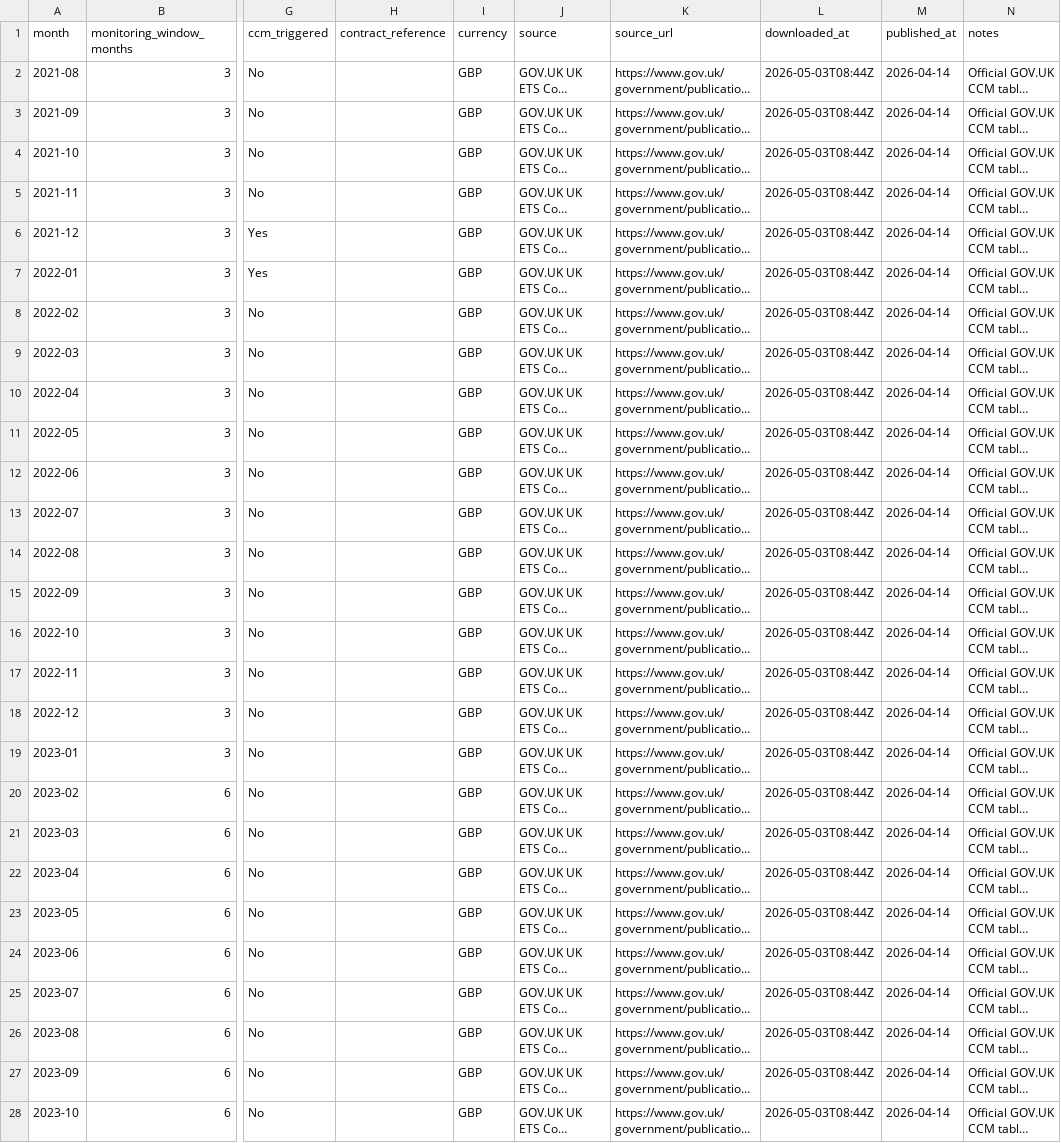
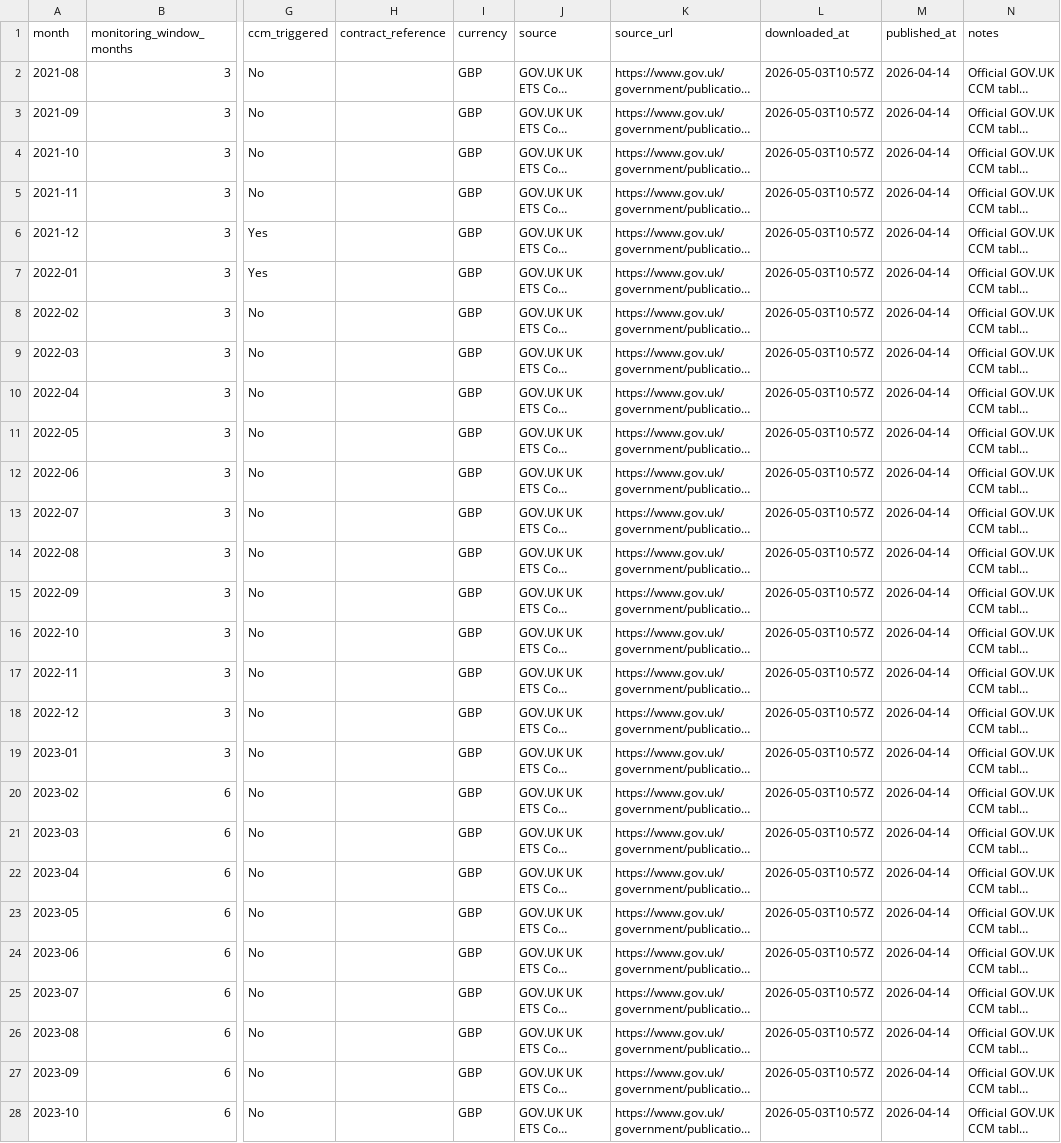
Before and after one commit to TannerL22/uk-carbon-rego-monitor, a CSV file: data/raw/carbon/uk_ets_ccm_monthly_prices.csv, drawn as a sheet; only a part is shown, gaps mark what is left out; long unchanged cells end in …; the diff covers the shown part only; the diff names each change by its address in the sheet, - before the commit and + after, or states it on an @@ line.

```diff
--- a/data/raw/carbon/uk_ets_ccm_monthly_prices.csv
+++ b/data/raw/carbon/uk_ets_ccm_monthly_prices.csv
-L2:L28 (downloaded_at): 2026-05-03T08:44Z
+L2:L28 (downloaded_at): 2026-05-03T10:57Z
```
Also changed, not shown: 36 edited cells elsewhere in this file, data/raw/carbon/eua_auction_results.csv, data/raw/power/neso_generation_mix_live.csv, 24 other files.
